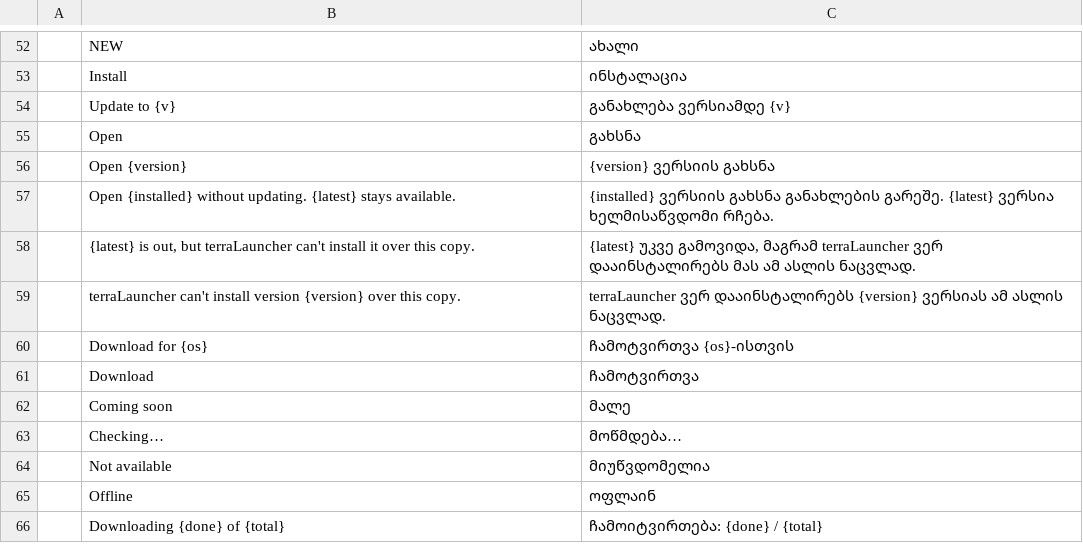
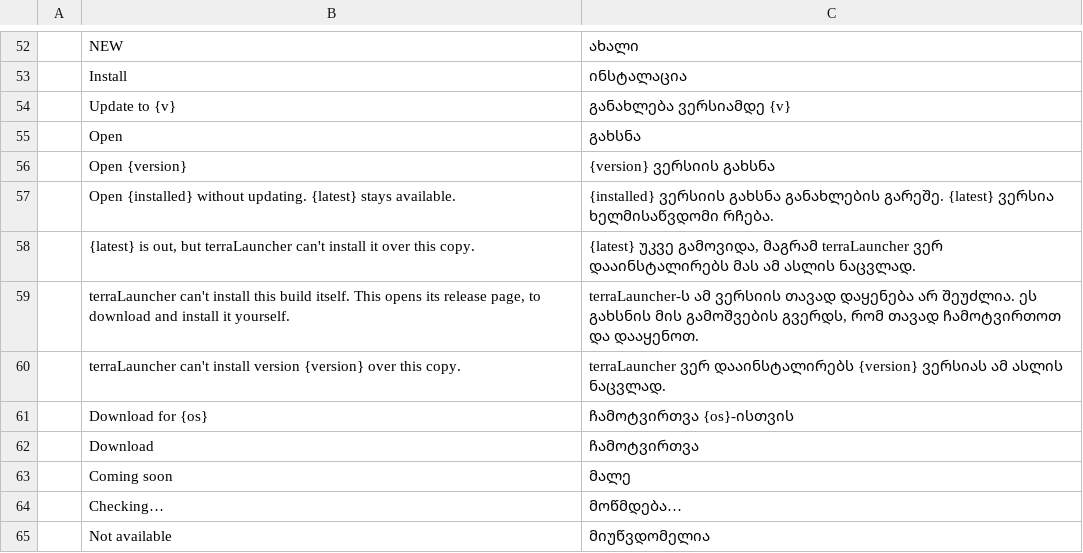
Before and after one commit to shaboomi/terraLauncher, a TSV file: crates/ui-egui/src/i18n/ka.tsv, drawn as a sheet; only a part is shown, gaps mark what is left out; the shorter side is filled out with more unchanged rows; the diff names each change by its address in the sheet, - before the commit and + after, or states it on an @@ line.

```diff
--- a/crates/ui-egui/src/i18n/ka.tsv
+++ b/crates/ui-egui/src/i18n/ka.tsv
+row 59:  | terraLauncher can't install this build itself. This opens its release page, to download and install it yourself. | terraLauncher-ს ამ ვერსიის თავად დაყენება არ შეუძლია. ეს გახსნის მის გამოშვების გვერდს, რომ თავად ჩამოტვირთოთ და დააყენოთ.
```
Also changed, not shown: crates/ui-egui/src/i18n/de.tsv, crates/ui-egui/src/i18n/fr.tsv, 14 other files.
